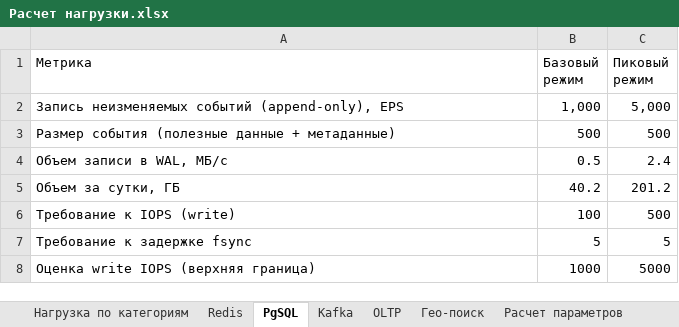
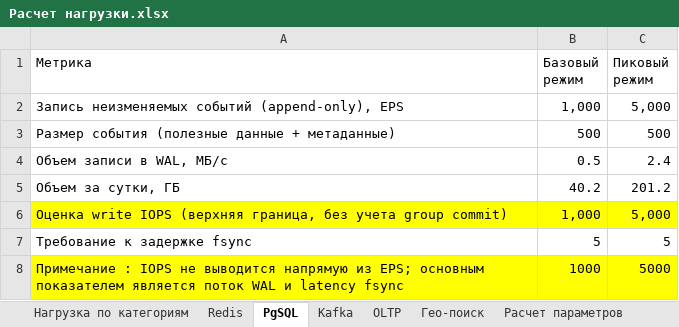
Before and after one commit to taz-mania/k.feoktistov-SD, an Excel workbook: doc/рассчет/Расчет нагрузки.xlsx, sheet PgSQL, drawn as a sheet; values as stored, in another font and other column widths than the file's, no borders; removed rows and columns are numbered as before the commit, all else as after; the diff names each change by its address in the sheet, - before the commit and + after, or states it on an @@ line.

```diff
--- a/doc/рассчет/Расчет нагрузки.xlsx (sheet PgSQL)
+++ b/doc/рассчет/Расчет нагрузки.xlsx (sheet PgSQL)
-row 6: Требование к IOPS (write) | 100 | 500
+row 6: Оценка write IOPS (верхняя граница, без учета group commit) | 1,000 | 5,000
-A8 (Метрика): Оценка write IOPS (верхняя граница)
+A8 (Метрика): Примечание : IOPS не выводится напрямую из EPS; основным показателем является поток WAL и latency fsync
-A8:C8 fill: none
+A8:C8 fill: #FFFF00
```
Also changed, not shown: sheet Расчет ресурсов, sheet Расчет параметров, sheet Redis, sheet Kafka, sheet Гео-поиск, sheet OLTP, 1 more sheet, formulas that keep their value, 9 other files.
